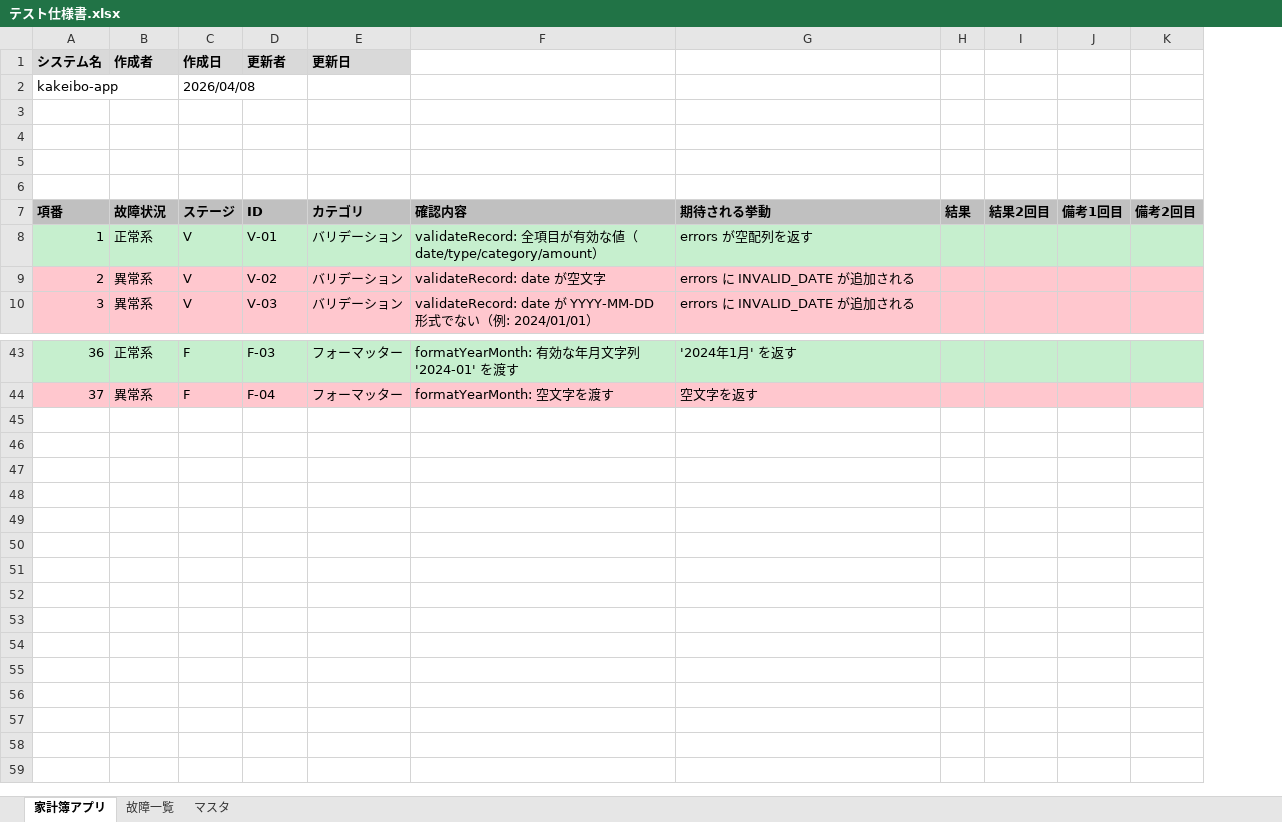
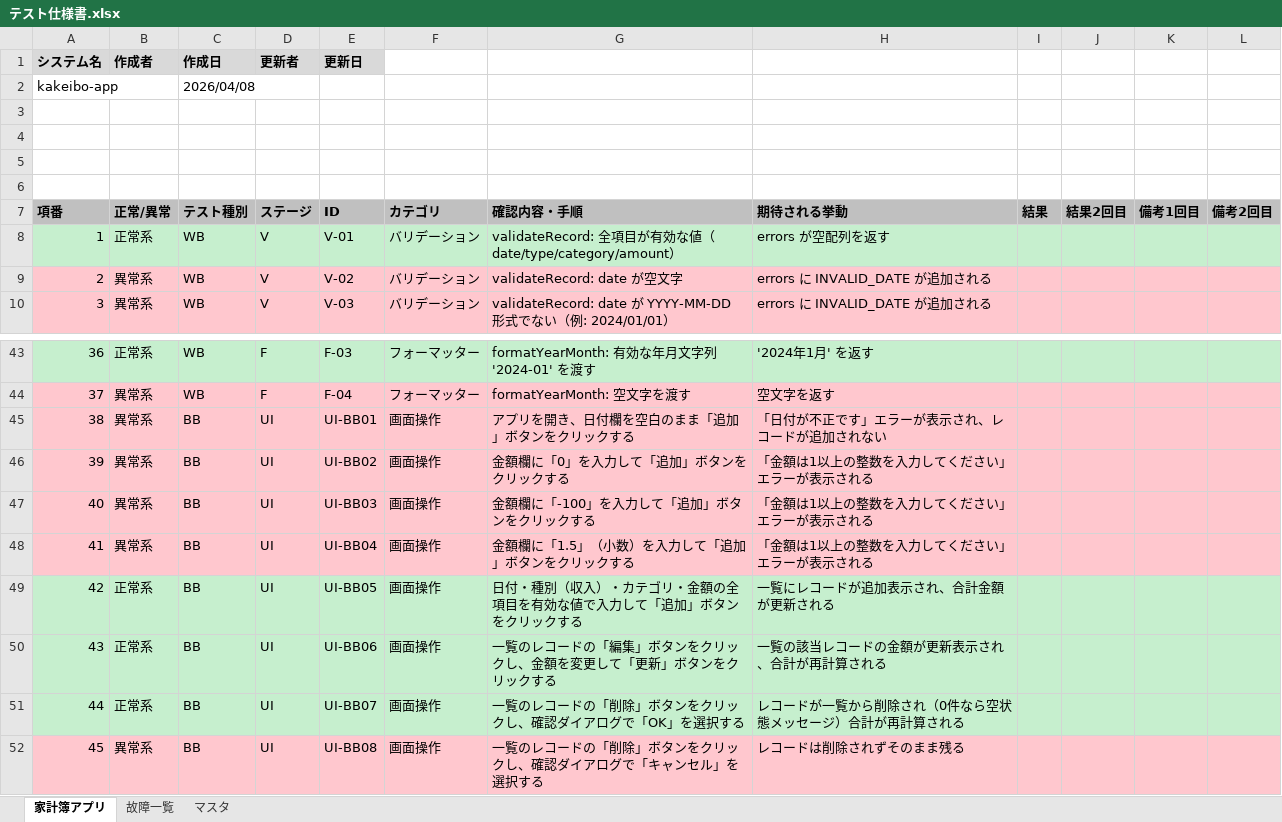
Before and after one commit to takumi262822/kakeibo-app-, an Excel workbook: docs/テスト仕様書/テスト仕様書.xlsx, sheet 家計簿アプリ, drawn as a sheet; only a part is shown, gaps mark what is left out; values as stored, in another font and other column widths than the file's, no borders; removed rows and columns are numbered as before the commit, all else as after; the diff names each change by its address in the sheet, - before the commit and + after, or states it on an @@ line.

```diff
--- a/docs/テスト仕様書/テスト仕様書.xlsx (sheet 家計簿アプリ)
+++ b/docs/テスト仕様書/テスト仕様書.xlsx (sheet 家計簿アプリ)
+column C, row 2: 2026/04/08; rows 7-10: テスト種別 | WB | WB | WB; rows 43-44: WB | WB
-row 1: システム名 | 作成者 | 作成日 | 更新者 | 更新日
-row 2: kakeibo-app |  | 2026/04/08
+row 1: システム名 | 作成者 | 作成日 | 更新者 | 更新日
-row 2: (empty)
+row 2: kakeibo-app |  | 2026/04/08
+row 6: (empty)
-B7: 故障状況
+B7: 正常/異常
-G7: 確認内容
+G7: 確認内容・手順
+row 45: 38 | 異常系 | BB | UI | UI-BB01 | 画面操作 | アプリを開き、日付欄を空白のまま「追加」ボタンをクリックする | 「日付が不正です」エラーが表示され、レコードが追加されない
+row 46: 39 | 異常系 | BB | UI | UI-BB02 | 画面操作 | 金額欄に「0」を入力して「追加」ボタンをクリックする | 「金額は1以上の整数を入力してください」エラーが表示される
+row 47: 40 | 異常系 | BB | UI | UI-BB03 | 画面操作 | 金額欄に「-100」を入力して「追加」ボタンをクリックする | 「金額は1以上の整数を入力してください」エラーが表示される
+row 48: 41 | 異常系 | BB | UI | UI-BB04 | 画面操作 | 金額欄に「1.5」（小数）を入力して「追加」ボタンをクリックする | 「金額は1以上の整数を入力してください」エラーが表示される
+row 49: 42 | 正常系 | BB | UI | UI-BB05 | 画面操作 | 日付・種別（収入）・カテゴリ・金額の全項目を有効な値で入力して「追加」ボタンをクリックする | 一覧にレコードが追加表示され、合計金額が更新される
+row 50: 43 | 正常系 | BB | UI | UI-BB06 | 画面操作 | 一覧のレコードの「編集」ボタンをクリックし、金額を変更して「更新」ボタンをクリックする | 一覧の該当レコードの金額が更新表示され、合計が再計算される
+row 51: 44 | 正常系 | BB | UI | UI-BB07 | 画面操作 | 一覧のレコードの「削除」ボタンをクリックし、確認ダイアログで「OK」を選択する | レコードが一覧から削除され（0件なら空状態メッセージ）合計が再計算される
+row 52: 45 | 異常系 | BB | UI | UI-BB08 | 画面操作 | 一覧のレコードの「削除」ボタンをクリックし、確認ダイアログで「キャンセル」を選択する | レコードは削除されずそのまま残る
```
Also changed, not shown: sheet 故障一覧, sheet マスタ.
